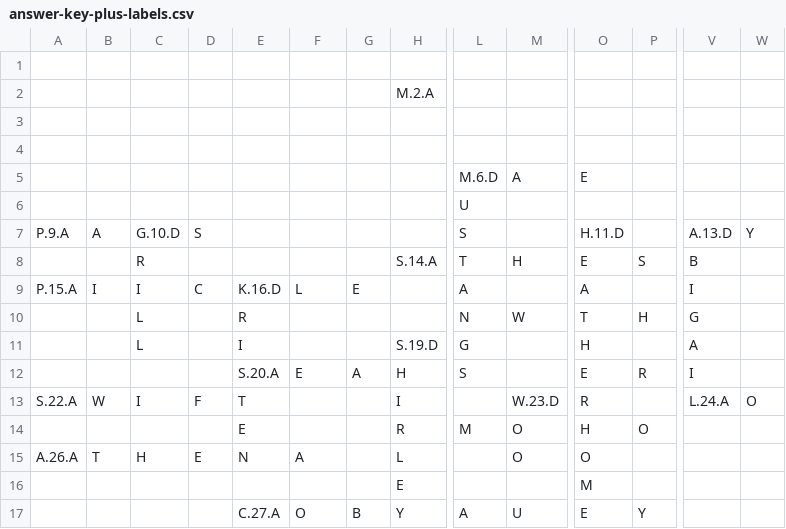
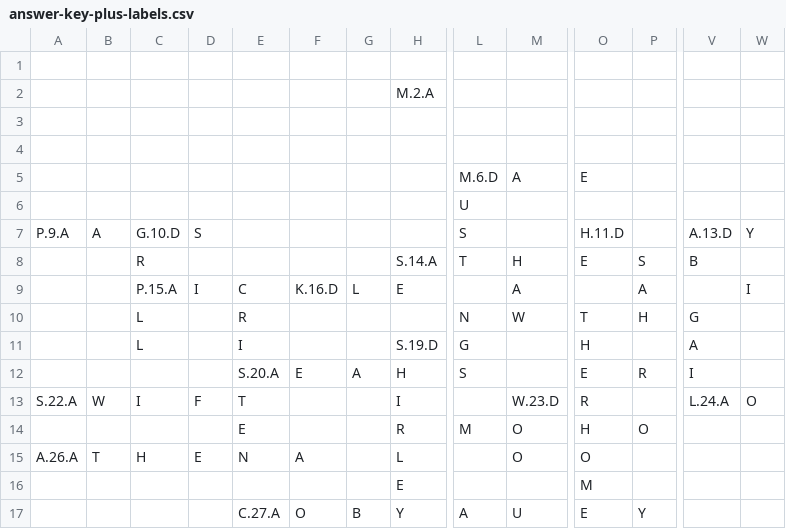
Before and after one commit to tinakralimarkova1/HollyBirthday, a CSV file: answer-key-plus-labels.csv, drawn as a sheet; only a part is shown, gaps mark what is left out; removed rows and columns are numbered as before the commit, all else as after; rows hold the shown columns only; the diff names each change by its address in the sheet, - before the commit and + after, or states it on an @@ line.

```diff
--- a/answer-key-plus-labels.csv
+++ b/answer-key-plus-labels.csv
-row 9: P.15.A | I | I | C | K.16.D | L | E |  | A |  | A |  | I
+row 9:  |  | P.15.A | I | C | K.16.D | L | E |  | A |  | A |  | I
```
Also changed, not shown: answer-key.csv, 1 other file.
